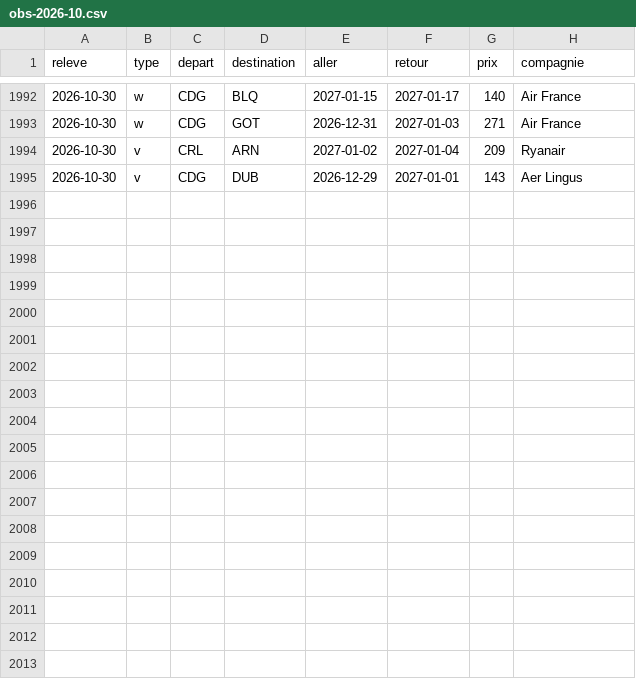
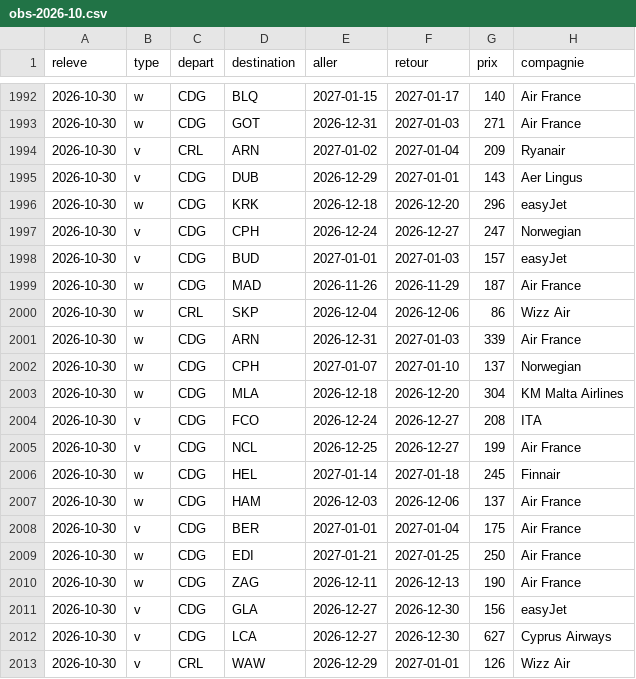
Before and after one commit to merwanyml/vols, a CSV file: data/court/obs-2026-10.csv, drawn as a sheet; only a part is shown, gaps mark what is left out.

Commit message:
Historique court courrier

```diff
--- a/data/court/obs-2026-10.csv
+++ b/data/court/obs-2026-10.csv
@@ -1995 +1995,19 @@ releve,type,depart,destination,aller,retour,prix,compagnie
 2026-10-30,v,CDG,DUB,2026-12-29,2027-01-01,143,Aer Lingus
+2026-10-30,w,CDG,KRK,2026-12-18,2026-12-20,296,easyJet
+2026-10-30,v,CDG,CPH,2026-12-24,2026-12-27,247,Norwegian
+2026-10-30,v,CDG,BUD,2027-01-01,2027-01-03,157,easyJet
+2026-10-30,w,CDG,MAD,2026-11-26,2026-11-29,187,Air France
+2026-10-30,w,CRL,SKP,2026-12-04,2026-12-06,86,Wizz Air
+2026-10-30,w,CDG,ARN,2026-12-31,2027-01-03,339,Air France
+2026-10-30,w,CDG,CPH,2027-01-07,2027-01-10,137,Norwegian
+2026-10-30,w,CDG,MLA,2026-12-18,2026-12-20,304,KM Malta Airlines
+2026-10-30,v,CDG,FCO,2026-12-24,2026-12-27,208,ITA
+2026-10-30,v,CDG,NCL,2026-12-25,2026-12-27,199,Air France
+2026-10-30,w,CDG,HEL,2027-01-14,2027-01-18,245,Finnair
+2026-10-30,w,CDG,HAM,2026-12-03,2026-12-06,137,Air France
+2026-10-30,v,CDG,BER,2027-01-01,2027-01-04,175,Air France
+2026-10-30,w,CDG,EDI,2027-01-21,2027-01-25,250,Air France
+2026-10-30,w,CDG,ZAG,2026-12-11,2026-12-13,190,Air France
+2026-10-30,v,CDG,GLA,2026-12-27,2026-12-30,156,easyJet
+2026-10-30,v,CDG,LCA,2026-12-27,2026-12-30,627,Cyprus Airways
+2026-10-30,v,CRL,WAW,2026-12-29,2027-01-01,126,Wizz Air
```
Also changed, not shown: 3 other files.
